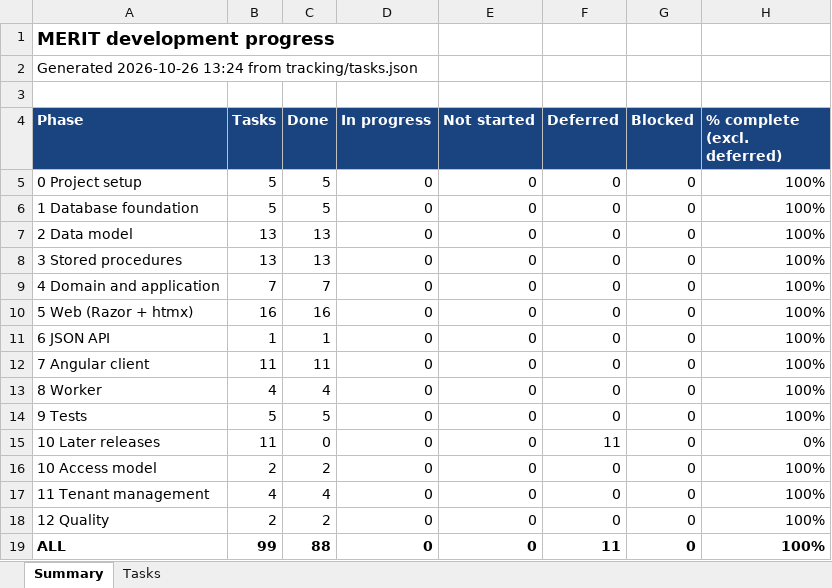
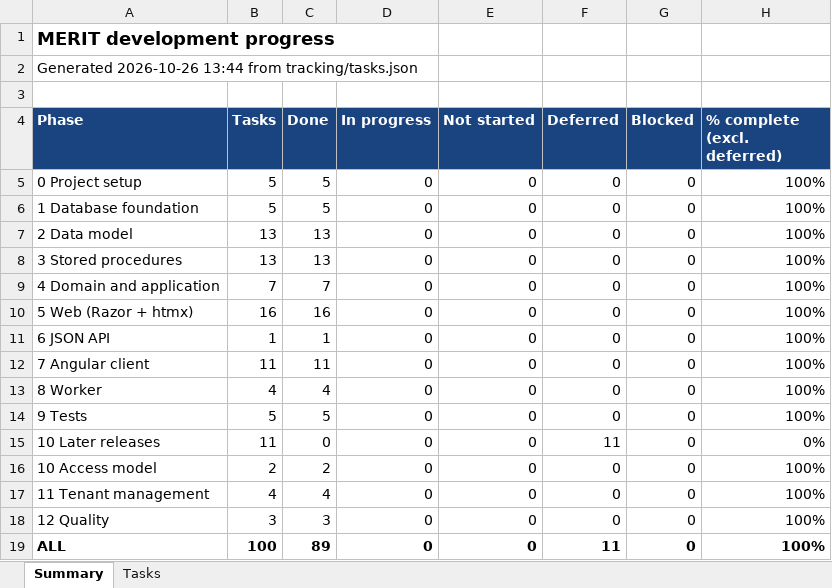
Before and after one commit to roscoe-sincero-sys/MERIT, an Excel workbook: tracking/MERIT_Task_Tracker.xlsx, sheet Summary, drawn as a sheet; values as stored, in another font and other column widths than the file's, no borders; the diff names each change by its address in the sheet, - before the commit and + after, or states it on an @@ line.

```diff
--- a/tracking/MERIT_Task_Tracker.xlsx (sheet Summary)
+++ b/tracking/MERIT_Task_Tracker.xlsx (sheet Summary)
-A2 (Phase): Generated 2026-10-26 13:24 from tracking/tasks.json
+A2 (Phase): Generated 2026-10-26 13:44 from tracking/tasks.json
-B18 (Tasks): 2
+B18 (Tasks): 3
-C18 (Done): 2
+C18 (Done): 3
-B19 (Tasks): 99
+B19 (Tasks): 100
-C19 (Done): 88
+C19 (Done): 89
```
Also changed, not shown: sheet Tasks, journal/MERIT_ClaudeCode_Usage.xlsx, 19 other files.
